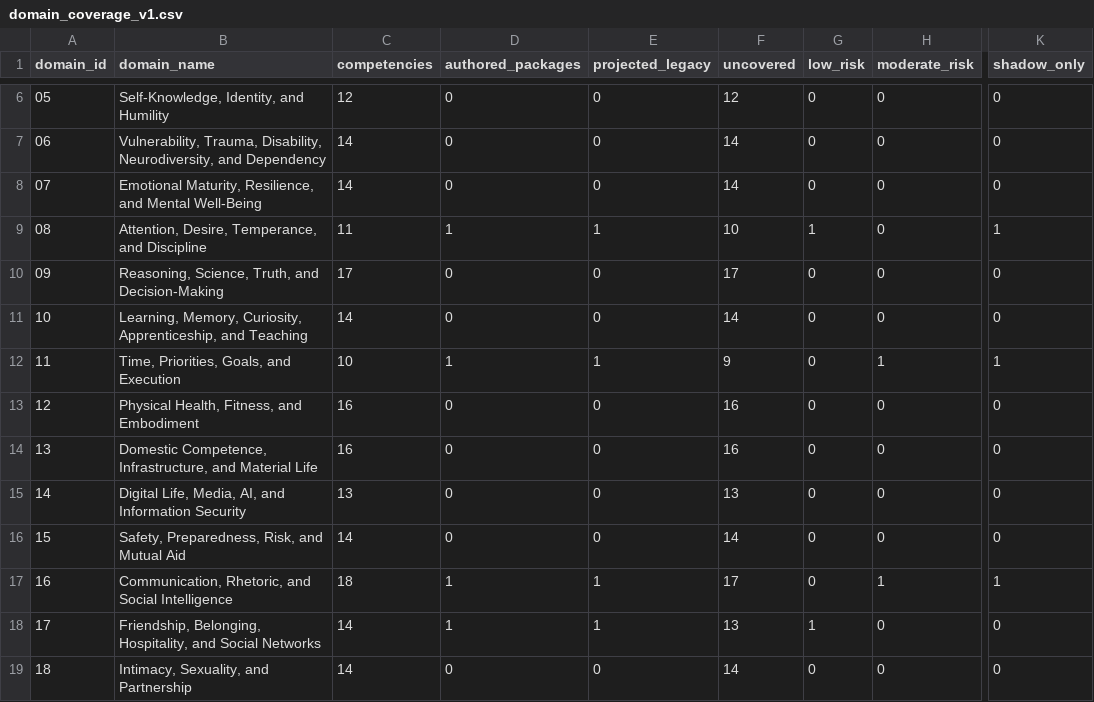
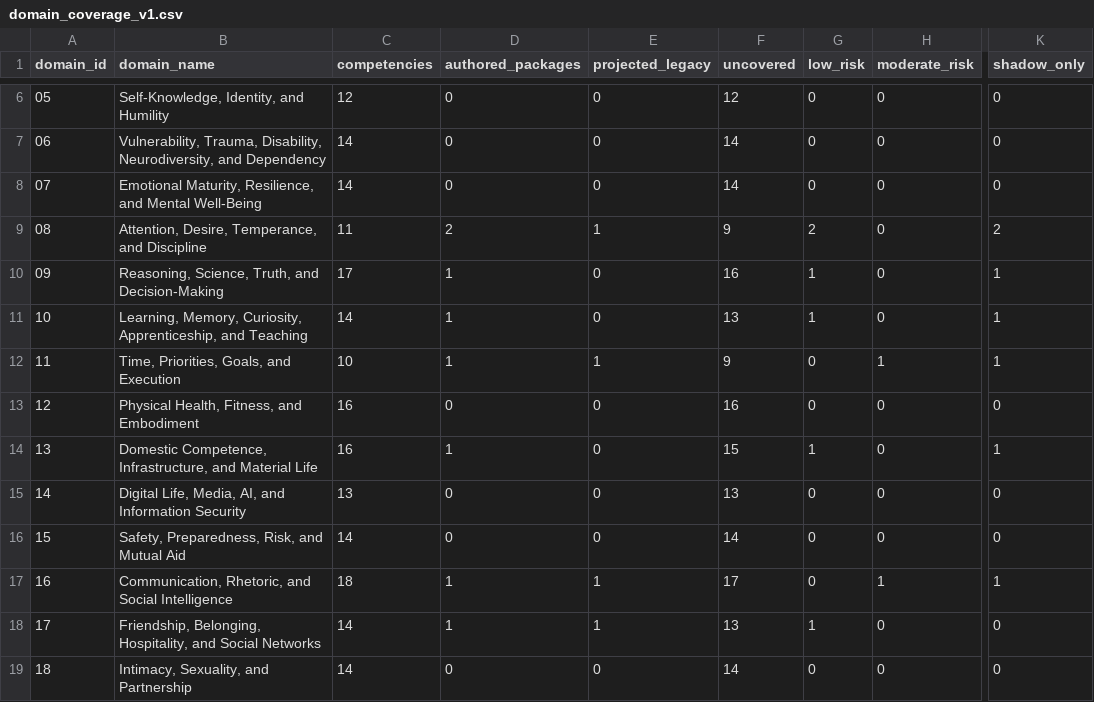
Before and after one commit to kpbianco/gitg-self-host, a CSV file: reports/practice-content/domain_coverage_v1.csv, drawn as a sheet; only a part is shown, gaps mark what is left out; the diff names each change by its address in the sheet, - before the commit and + after, or states it on an @@ line.

```diff
--- a/reports/practice-content/domain_coverage_v1.csv
+++ b/reports/practice-content/domain_coverage_v1.csv
-D9 (authored_packages): 1
+D9 (authored_packages): 2
-F9 (uncovered): 10
+F9 (uncovered): 9
-G9 (low_risk): 1
+G9 (low_risk): 2
-K9 (shadow_only): 1
+K9 (shadow_only): 2
-D10:D11 (authored_packages): 0
+D10:D11 (authored_packages): 1
-F10 (uncovered): 17
+F10 (uncovered): 16
-G10:G11 (low_risk): 0
+G10:G11 (low_risk): 1
-K10:K11 (shadow_only): 0
+K10:K11 (shadow_only): 1
-F11 (uncovered): 14
+F11 (uncovered): 13
-D14 (authored_packages): 0
+D14 (authored_packages): 1
-F14 (uncovered): 16
+F14 (uncovered): 15
-G14 (low_risk): 0
+G14 (low_risk): 1
-K14 (shadow_only): 0
+K14 (shadow_only): 1
```
Also changed, not shown: reports/practice-content/competency_coverage_v1.csv, reports/practice-content/lever_coverage_v1.csv, 52 other files.
